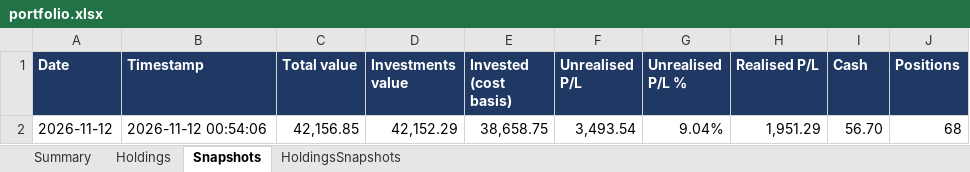
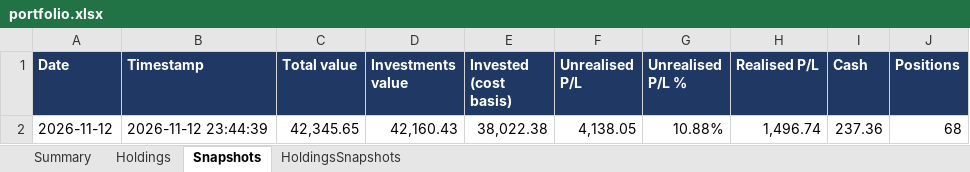
Before and after one commit to hivan04/portfolio-manager, an Excel workbook: portfolio.xlsx, sheet Snapshots, drawn as a sheet; values as stored, in another font and other column widths than the file's, no borders; removed rows and columns are numbered as before the commit, all else as after; the diff names each change by its address in the sheet, - before the commit and + after, or states it on an @@ line.

```diff
--- a/portfolio.xlsx (sheet Snapshots)
+++ b/portfolio.xlsx (sheet Snapshots)
-row 2: 2026-11-12 | 2026-11-12 00:54:06 | 42,156.85 | 42,152.29 | 38,658.75 | 3,493.54 | 9.04% | 1,951.29 | 56.70 | 68
+row 2: 2026-11-12 | 2026-11-12 23:44:39 | 42,345.65 | 42,160.43 | 38,022.38 | 4,138.05 | 10.88% | 1,496.74 | 237.36 | 68
```
Also changed, not shown: sheet Holdings, sheet HoldingsSnapshots, sheet Summary, 2 other files.
